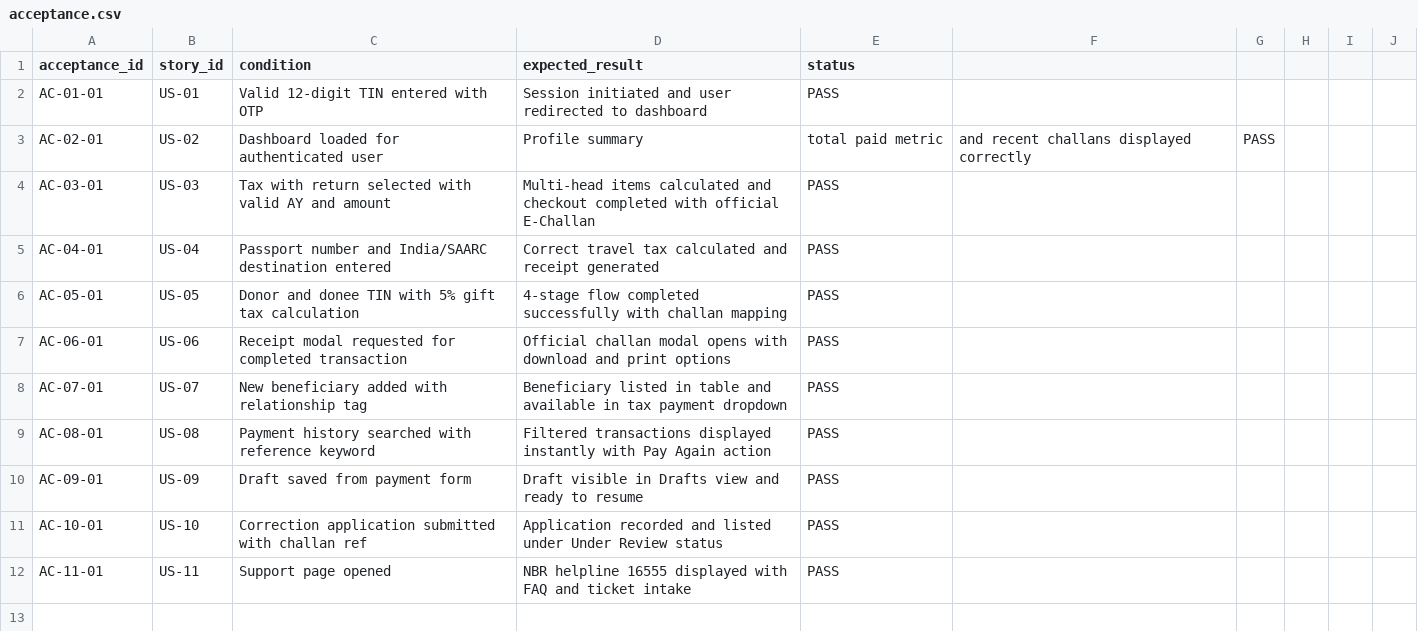
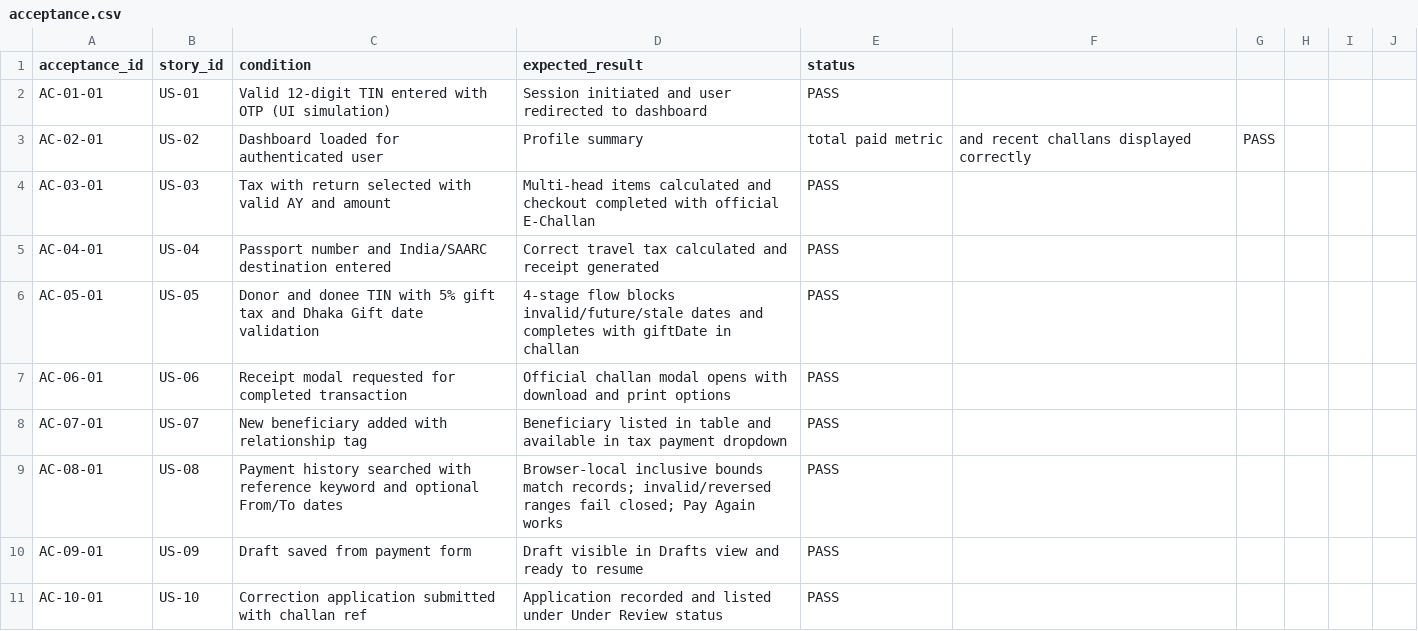
Before and after one commit to shihab-tech04/Nbr-taxpay-v2, a CSV file: docs/requirements/acceptance.csv, drawn as a sheet; only a part is shown; the shorter side is filled out with more unchanged rows; the diff covers the shown part only.

Commit message:
feat: complete Cycle 07 closure and CI improvements
Implement date range validation, TIN masking hardening, and unified localization. Add an interactive browser regression suite to the CI workflow and update documentation to reflect current acceptance criteria.

```diff
--- a/docs/requirements/acceptance.csv
+++ b/docs/requirements/acceptance.csv
@@ -1,3 +1,3 @@
 acceptance_id,story_id,condition,expected_result,status
-AC-01-01,US-01,Valid 12-digit TIN entered with OTP,Session initiated and user redirected to dashboard,PASS
+AC-01-01,US-01,Valid 12-digit TIN entered with OTP (UI simulation),Session initiated and user redirected to dashboard,PASS
 AC-02-01,US-02,Dashboard loaded for authenticated user,Profile summary, total paid metric, and recent challans displayed correctly,PASS
@@ -5,6 +5,6 @@ AC-03-01,US-03,Tax with return selected with valid AY and amount,Multi-head item
 AC-04-01,US-04,Passport number and India/SAARC destination entered,Correct travel tax calculated and receipt generated,PASS
-AC-05-01,US-05,Donor and donee TIN with 5% gift tax calculation,4-stage flow completed successfully with challan mapping,PASS
+AC-05-01,US-05,Donor and donee TIN with 5% gift tax and Dhaka Gift date validation,4-stage flow blocks invalid/future/stale dates and completes with giftDate in challan,PASS
 AC-06-01,US-06,Receipt modal requested for completed transaction,Official challan modal opens with download and print options,PASS
 AC-07-01,US-07,New beneficiary added with relationship tag,Beneficiary listed in table and available in tax payment dropdown,PASS
-AC-08-01,US-08,Payment history searched with reference keyword,Filtered transactions displayed instantly with Pay Again action,PASS
+AC-08-01,US-08,Payment history searched with reference keyword and optional From/To dates,Browser-local inclusive bounds match records; invalid/reversed ranges fail closed; Pay Again works,PASS
 AC-09-01,US-09,Draft saved from payment form,Draft visible in Drafts view and ready to resume,PASS
```
Also changed, not shown: 5 added rows elsewhere in this file, docs/requirements/features.csv, docs/requirements/journeys.csv, 27 other files.
